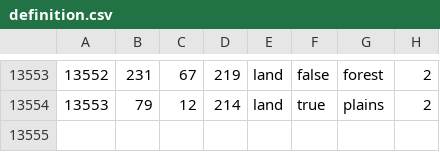
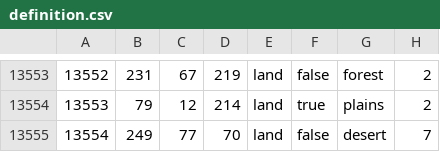
Before and after one commit to Volksmarine/Longue-Vie-A-La-France, a CSV file: map/definition.csv, drawn as a sheet; only a part is shown, gaps mark what is left out.

```diff
--- a/map/definition.csv
+++ b/map/definition.csv
@@ -13554 +13554,2 @@
 13553;79;12;214;land;true;plains;2
+13554;249;77;70;land;false;desert;7
```
Also changed, not shown: 24 other files.
